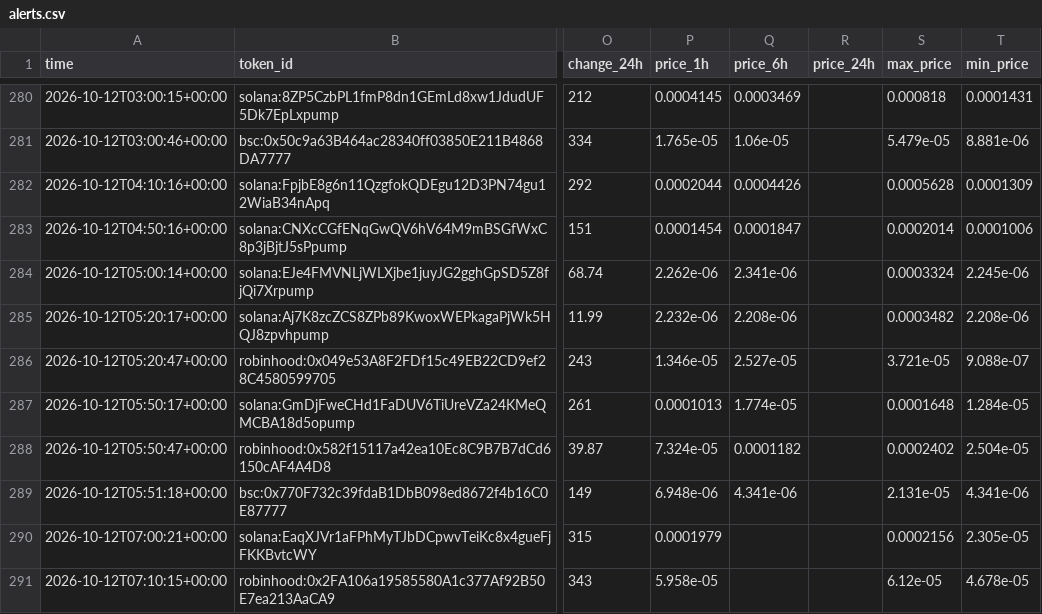
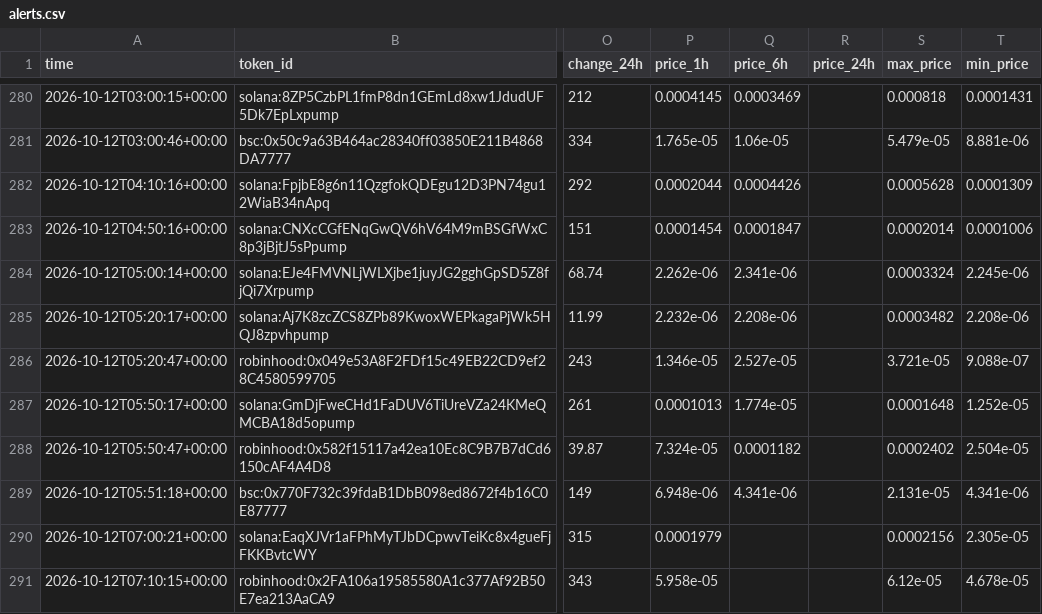
Before and after one commit to zachevm/Telegram-Bot, a CSV file: alerts.csv, drawn as a sheet; only a part is shown, gaps mark what is left out; the diff covers the shown part only; the diff names each change by its address in the sheet, - before the commit and + after, or states it on an @@ line.

```diff
--- a/alerts.csv
+++ b/alerts.csv
-T287 (min_price): 1.284e-05
+T287 (min_price): 1.252e-05
```
Also changed, not shown: 1 added row and 11 edited cells elsewhere in this file, rejected.csv, runs.csv, 1 other file.
